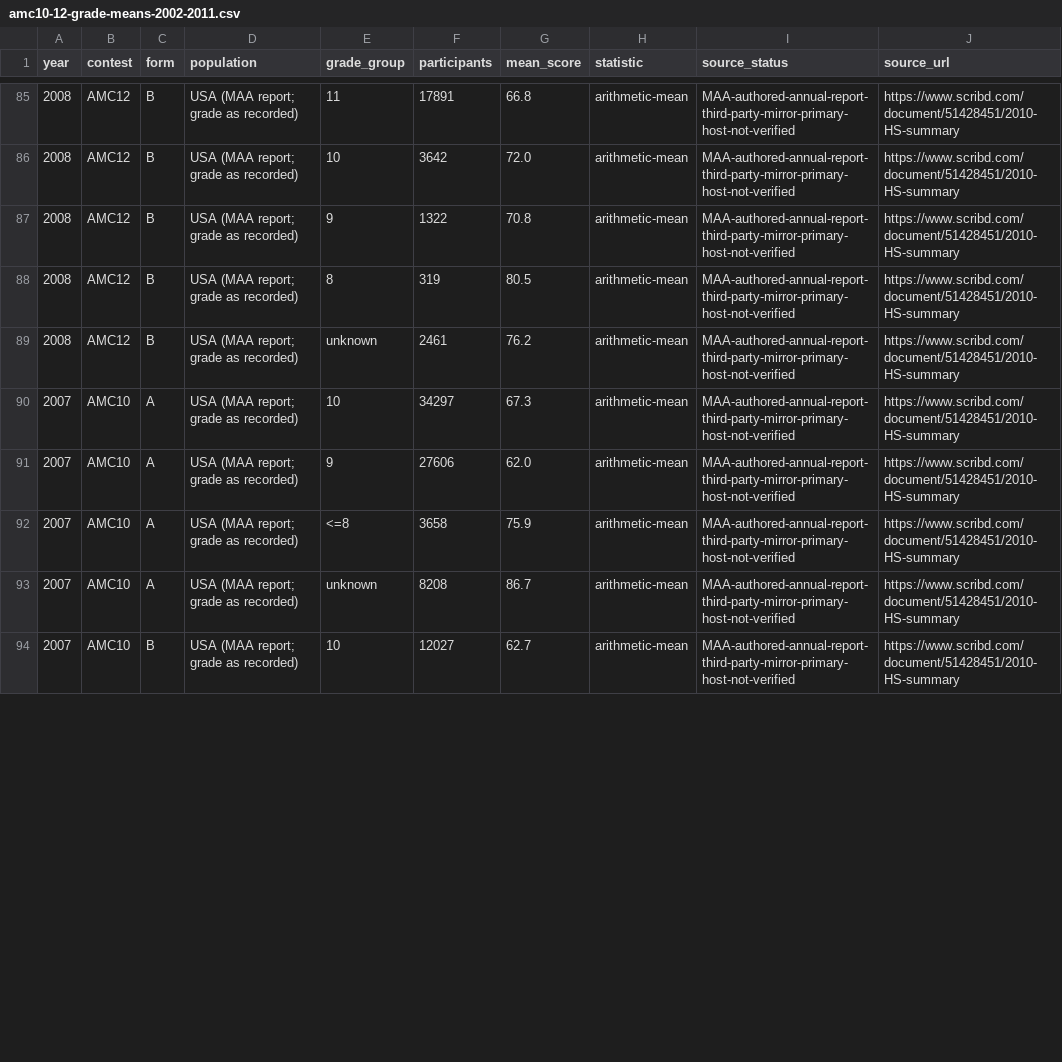
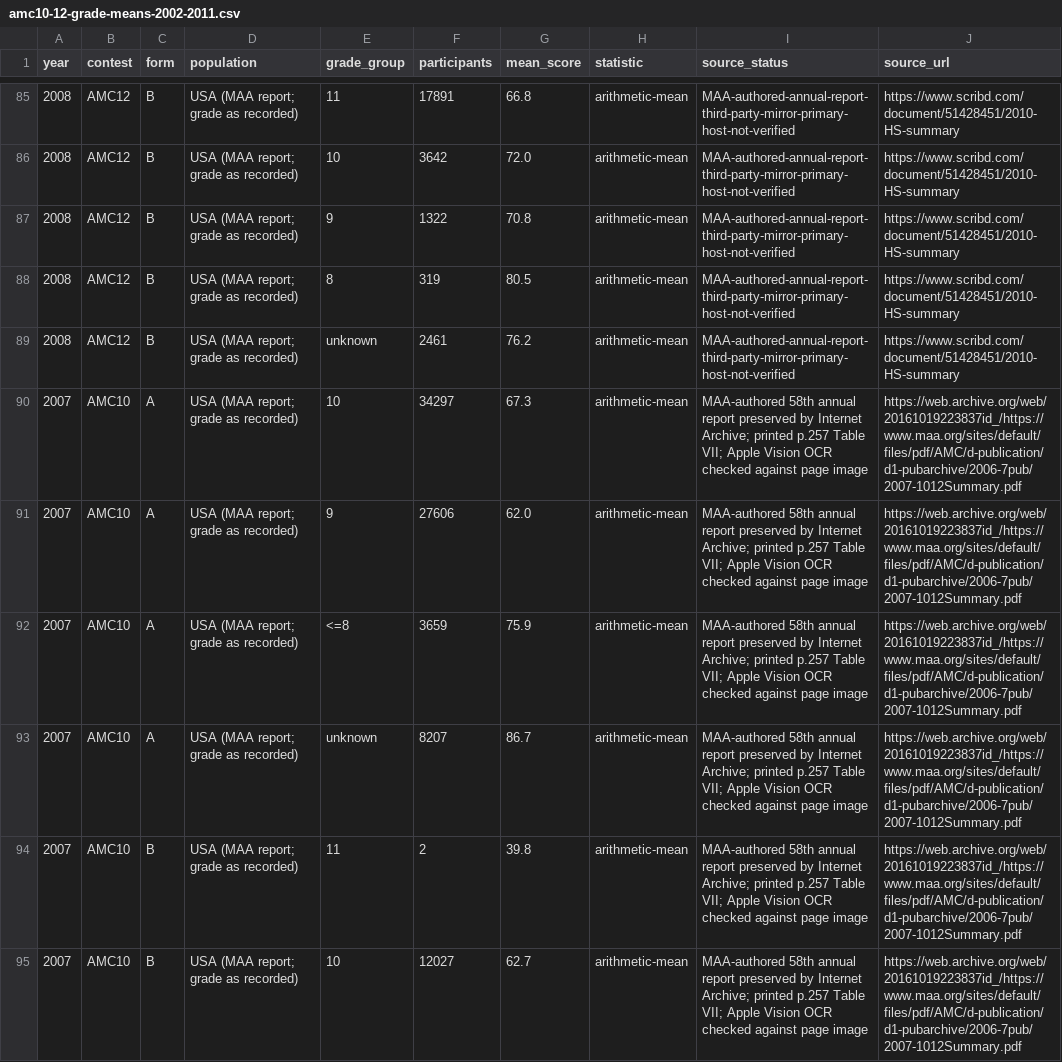
Before and after one commit to docssam1/lete-on, a CSV file: boarding-school-math/competition/historical-amc-grade/amc10-12-grade-means-2002-2011.csv, drawn as a sheet; only a part is shown, gaps mark what is left out; the diff covers the shown part only.

Commit message:
Verify 2007 AMC grade statistics against MAA report

```diff
--- a/boarding-school-math/competition/historical-amc-grade/amc10-12-grade-means-2002-2011.csv
+++ b/boarding-school-math/competition/historical-amc-grade/amc10-12-grade-means-2002-2011.csv
@@ -89,6 +89,7 @@ year,contest,form,population,grade_group,participants,mean_score,statistic,sourc
 2008,AMC12,B,USA (MAA report; grade as recorded),unknown,2461,76.2,arithmetic-mean,MAA-authored-annual-report-third-party-mirror-primary-host-not-verified,https://www.scribd.com/document/51428451/2010-HS-summary
-2007,AMC10,A,USA (MAA report; grade as recorded),10,34297,67.3,arithmetic-mean,MAA-authored-annual-report-third-party-mirror-primary-host-not-verified,https://www.scribd.com/document/51428451/2010-HS-summary
-2007,AMC10,A,USA (MAA report; grade as recorded),9,27606,62.0,arithmetic-mean,MAA-authored-annual-report-third-party-mirror-primary-host-not-verified,https://www.scribd.com/document/51428451/2010-HS-summary
-2007,AMC10,A,USA (MAA report; grade as recorded),<=8,3658,75.9,arithmetic-mean,MAA-authored-annual-report-third-party-mirror-primary-host-not-verified,https://www.scribd.com/document/51428451/2010-HS-summary
-2007,AMC10,A,USA (MAA report; grade as recorded),unknown,8208,86.7,arithmetic-mean,MAA-authored-annual-report-third-party-mirror-primary-host-not-verified,https://www.scribd.com/document/51428451/2010-HS-summary
-2007,AMC10,B,USA (MAA report; grade as recorded),10,12027,62.7,arithmetic-mean,MAA-authored-annual-report-third-party-mirror-primary-host-not-verified,https://www.scribd.com/document/51428451/2010-HS-summary
+2007,AMC10,A,USA (MAA report; grade as recorded),10,34297,67.3,arithmetic-mean,MAA-authored 58th annual report preserved by Internet Archive; printed p.257 Table VII; Apple Vision OCR checked against page image,https://web.archive.org/web/20161019223837id_/https://www.maa.org/sites/default/files/pdf/AMC/d-publication/d1-pubarchive/2006-7pub/2007-1012Summary.pdf
+2007,AMC10,A,USA (MAA report; grade as recorded),9,27606,62.0,arithmetic-mean,MAA-authored 58th annual report preserved by Internet Archive; printed p.257 Table VII; Apple Vision OCR checked against page image,https://web.archive.org/web/20161019223837id_/https://www.maa.org/sites/default/files/pdf/AMC/d-publication/d1-pubarchive/2006-7pub/2007-1012Summary.pdf
+2007,AMC10,A,USA (MAA report; grade as recorded),<=8,3659,75.9,arithmetic-mean,MAA-authored 58th annual report preserved by Internet Archive; printed p.257 Table VII; Apple Vision OCR checked against page image,https://web.archive.org/web/20161019223837id_/https://www.maa.org/sites/default/files/pdf/AMC/d-publication/d1-pubarchive/2006-7pub/2007-1012Summary.pdf
+2007,AMC10,A,USA (MAA report; grade as recorded),unknown,8207,86.7,arithmetic-mean,MAA-authored 58th annual report preserved by Internet Archive; printed p.257 Table VII; Apple Vision OCR checked against page image,https://web.archive.org/web/20161019223837id_/https://www.maa.org/sites/default/files/pdf/AMC/d-publication/d1-pubarchive/2006-7pub/2007-1012Summary.pdf
+2007,AMC10,B,USA (MAA report; grade as recorded),11,2,39.8,arithmetic-mean,MAA-authored 58th annual report preserved by Internet Archive; printed p.257 Table VII; Apple Vision OCR checked against page image,https://web.archive.org/web/20161019223837id_/https://www.maa.org/sites/default/files/pdf/AMC/d-publication/d1-pubarchive/2006-7pub/2007-1012Summary.pdf
+2007,AMC10,B,USA (MAA report; grade as recorded),10,12027,62.7,arithmetic-mean,MAA-authored 58th annual report preserved by Internet Archive; printed p.257 Table VII; Apple Vision OCR checked against page image,https://web.archive.org/web/20161019223837id_/https://www.maa.org/sites/default/files/pdf/AMC/d-publication/d1-pubarchive/2006-7pub/2007-1012Summary.pdf
```
Also changed, not shown: 35 edited cells elsewhere in this file, boarding-school-math/competition/historical-amc-grade/amc-grade-reference-coverage-by-paper.csv, 3 other files.
